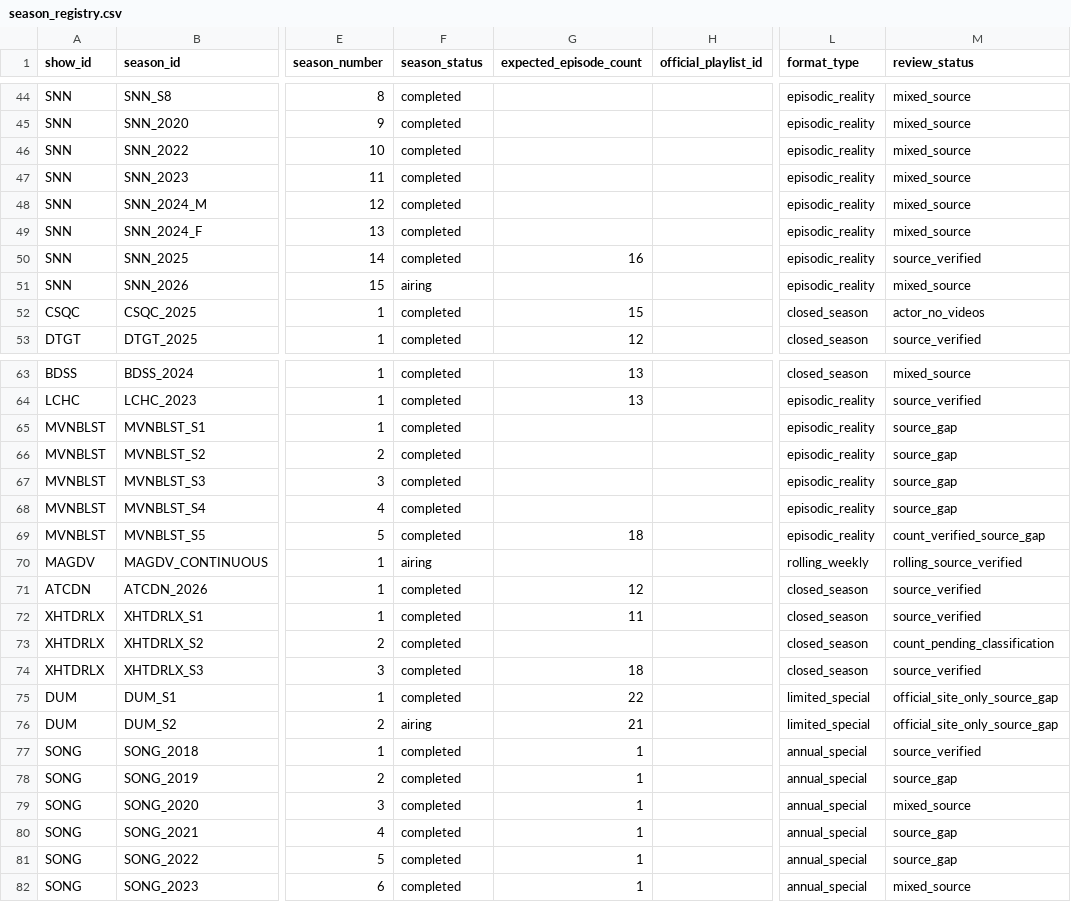
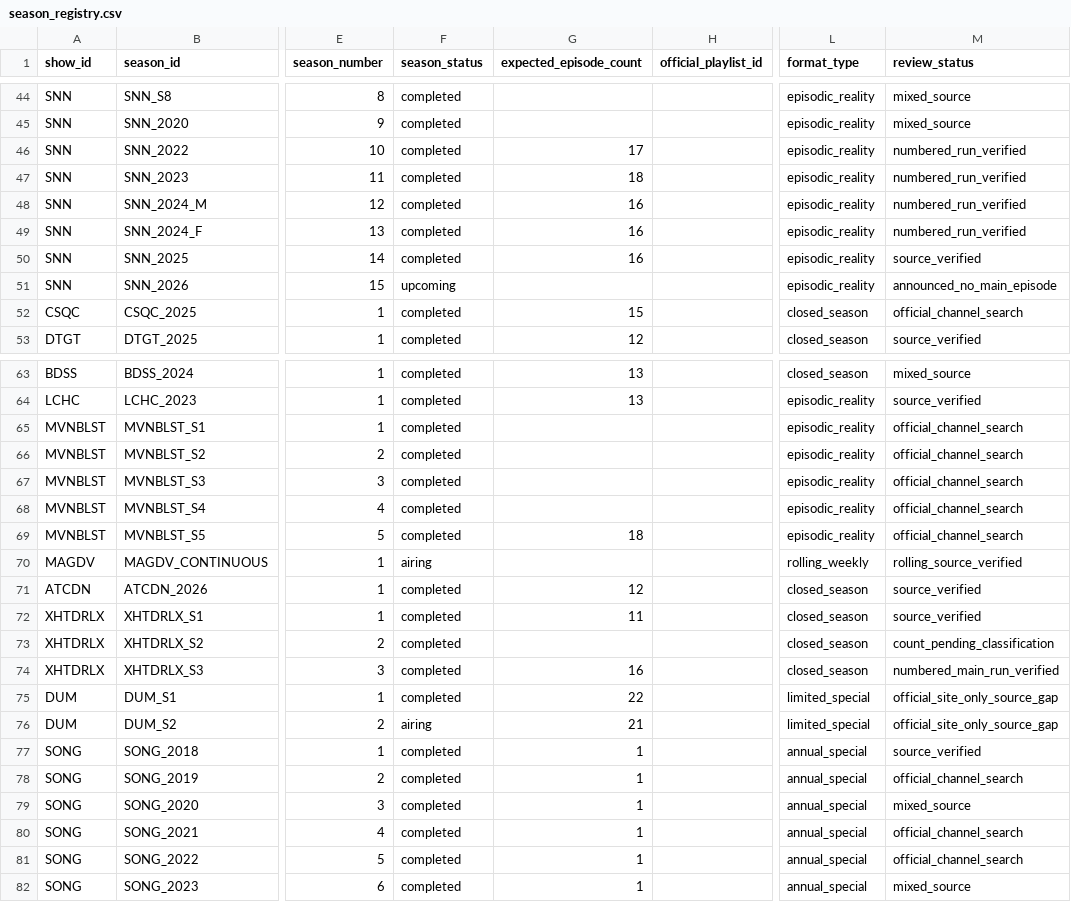
Before and after one commit to Kitkitkittt/MediaMainshow, a CSV file: outputs/season_registry.csv, drawn as a sheet; only a part is shown, gaps mark what is left out; the diff covers the shown part only; the diff names each change by its address in the sheet, - before the commit and + after, or states it on an @@ line.

```diff
--- a/outputs/season_registry.csv
+++ b/outputs/season_registry.csv
-G46 (expected_episode_count): (empty)
+G46 (expected_episode_count): 17
-M46:M49 (review_status): mixed_source
+M46:M49 (review_status): numbered_run_verified
-G47 (expected_episode_count): (empty)
+G47 (expected_episode_count): 18
-G48:G49 (expected_episode_count): (empty)
+G48:G49 (expected_episode_count): 16
-F51 (season_status): airing
+F51 (season_status): upcoming
-M51 (review_status): mixed_source
+M51 (review_status): announced_no_main_episode
-M52 (review_status): actor_no_videos
+M52 (review_status): official_channel_search
-M65:M68 (review_status): source_gap
+M65:M68 (review_status): official_channel_search
-M69 (review_status): count_verified_source_gap
+M69 (review_status): official_channel_search
-G74 (expected_episode_count): 18
+G74 (expected_episode_count): 16
-M74 (review_status): source_verified
+M74 (review_status): numbered_main_run_verified
-M78 (review_status): source_gap
+M78 (review_status): official_channel_search
-M80:M81 (review_status): source_gap
+M80:M81 (review_status): official_channel_search
```
Also changed, not shown: 9 edited cells elsewhere in this file, outputs/population_status.csv, outputs/season_summary.csv, 54 other files.
